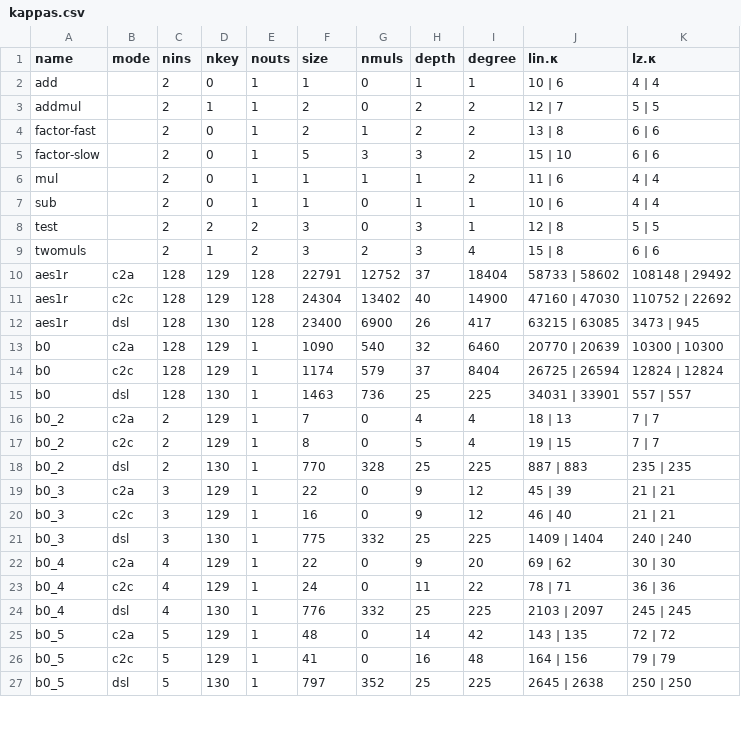
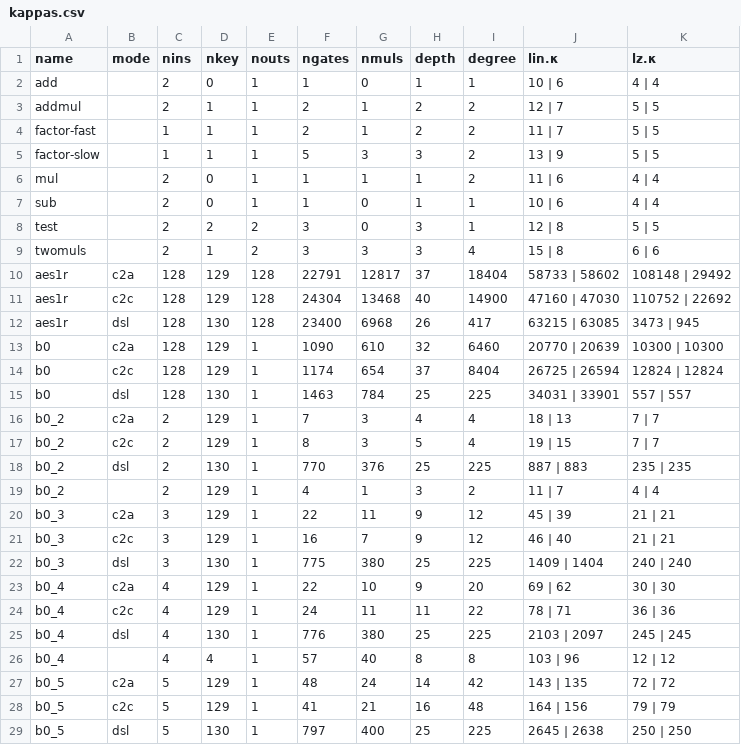
Before and after one commit to 5GenCrypto/circ-obfuscation, a CSV file: scripts/kappas.csv, drawn as a sheet; only a part is shown; the diff covers the shown part only.

Commit message:
update kappas.csv

```diff
--- a/scripts/kappas.csv
+++ b/scripts/kappas.csv
@@ -1,6 +1,6 @@
-name, mode, nins, nkey, nouts, size, nmuls, depth, degree, lin.κ, lz.κ
+name, mode, nins, nkey, nouts, ngates, nmuls, depth, degree, lin.κ, lz.κ
 add, , 2, 0, 1, 1, 0, 1, 1, 10 | 6, 4 | 4
-addmul, , 2, 1, 1, 2, 0, 2, 2, 12 | 7, 5 | 5
-factor-fast, , 2, 0, 1, 2, 1, 2, 2, 13 | 8, 6 | 6
-factor-slow, , 2, 0, 1, 5, 3, 3, 2, 15 | 10, 6 | 6
+addmul, , 2, 1, 1, 2, 1, 2, 2, 12 | 7, 5 | 5
+factor-fast, , 1, 1, 1, 2, 1, 2, 2, 11 | 7, 5 | 5
+factor-slow, , 1, 1, 1, 5, 3, 3, 2, 13 | 9, 5 | 5
 mul, , 2, 0, 1, 1, 1, 1, 2, 11 | 6, 4 | 4
@@ -8,20 +8,22 @@ sub, , 2, 0, 1, 1, 0, 1, 1, 10 | 6, 4 | 4
 test, , 2, 2, 2, 3, 0, 3, 1, 12 | 8, 5 | 5
-twomuls, , 2, 1, 2, 3, 2, 3, 4, 15 | 8, 6 | 6
-aes1r, c2a, 128, 129, 128, 22791, 12752, 37, 18404, 58733 | 58602, 108148 | 29492
-aes1r, c2c, 128, 129, 128, 24304, 13402, 40, 14900, 47160 | 47030, 110752 | 22692
-aes1r, dsl, 128, 130, 128, 23400, 6900, 26, 417, 63215 | 63085, 3473 | 945
-b0, c2a, 128, 129, 1, 1090, 540, 32, 6460, 20770 | 20639, 10300 | 10300
-b0, c2c, 128, 129, 1, 1174, 579, 37, 8404, 26725 | 26594, 12824 | 12824
-b0, dsl, 128, 130, 1, 1463, 736, 25, 225, 34031 | 33901, 557 | 557
-b0_2, c2a, 2, 129, 1, 7, 0, 4, 4, 18 | 13, 7 | 7
-b0_2, c2c, 2, 129, 1, 8, 0, 5, 4, 19 | 15, 7 | 7
-b0_2, dsl, 2, 130, 1, 770, 328, 25, 225, 887 | 883, 235 | 235
-b0_3, c2a, 3, 129, 1, 22, 0, 9, 12, 45 | 39, 21 | 21
-b0_3, c2c, 3, 129, 1, 16, 0, 9, 12, 46 | 40, 21 | 21
-b0_3, dsl, 3, 130, 1, 775, 332, 25, 225, 1409 | 1404, 240 | 240
-b0_4, c2a, 4, 129, 1, 22, 0, 9, 20, 69 | 62, 30 | 30
-b0_4, c2c, 4, 129, 1, 24, 0, 11, 22, 78 | 71, 36 | 36
-b0_4, dsl, 4, 130, 1, 776, 332, 25, 225, 2103 | 2097, 245 | 245
-b0_5, c2a, 5, 129, 1, 48, 0, 14, 42, 143 | 135, 72 | 72
-b0_5, c2c, 5, 129, 1, 41, 0, 16, 48, 164 | 156, 79 | 79
-b0_5, dsl, 5, 130, 1, 797, 352, 25, 225, 2645 | 2638, 250 | 250
+twomuls, , 2, 1, 2, 3, 3, 3, 4, 15 | 8, 6 | 6
+aes1r, c2a, 128, 129, 128, 22791, 12817, 37, 18404, 58733 | 58602, 108148 | 29492
+aes1r, c2c, 128, 129, 128, 24304, 13468, 40, 14900, 47160 | 47030, 110752 | 22692
+aes1r, dsl, 128, 130, 128, 23400, 6968, 26, 417, 63215 | 63085, 3473 | 945
+b0, c2a, 128, 129, 1, 1090, 610, 32, 6460, 20770 | 20639, 10300 | 10300
+b0, c2c, 128, 129, 1, 1174, 654, 37, 8404, 26725 | 26594, 12824 | 12824
+b0, dsl, 128, 130, 1, 1463, 784, 25, 225, 34031 | 33901, 557 | 557
+b0_2, c2a, 2, 129, 1, 7, 3, 4, 4, 18 | 13, 7 | 7
+b0_2, c2c, 2, 129, 1, 8, 3, 5, 4, 19 | 15, 7 | 7
+b0_2, dsl, 2, 130, 1, 770, 376, 25, 225, 887 | 883, 235 | 235
+b0_2, , 2, 129, 1, 4, 1, 3, 2, 11 | 7, 4 | 4
+b0_3, c2a, 3, 129, 1, 22, 11, 9, 12, 45 | 39, 21 | 21
+b0_3, c2c, 3, 129, 1, 16, 7, 9, 12, 46 | 40, 21 | 21
+b0_3, dsl, 3, 130, 1, 775, 380, 25, 225, 1409 | 1404, 240 | 240
+b0_4, c2a, 4, 129, 1, 22, 10, 9, 20, 69 | 62, 30 | 30
+b0_4, c2c, 4, 129, 1, 24, 11, 11, 22, 78 | 71, 36 | 36
+b0_4, dsl, 4, 130, 1, 776, 380, 25, 225, 2103 | 2097, 245 | 245
+b0_4, , 4, 4, 1, 57, 40, 8, 8, 103 | 96, 12 | 12
+b0_5, c2a, 5, 129, 1, 48, 24, 14, 42, 143 | 135, 72 | 72
+b0_5, c2c, 5, 129, 1, 41, 21, 16, 48, 164 | 156, 79 | 79
+b0_5, dsl, 5, 130, 1, 797, 400, 25, 225, 2645 | 2638, 250 | 250
```
Also changed, not shown: 1 added row and 73 edited cells elsewhere in this file.
